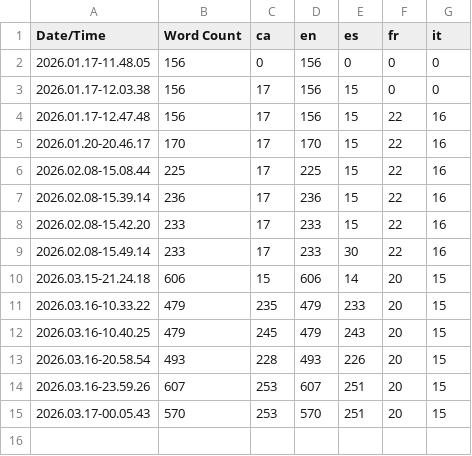
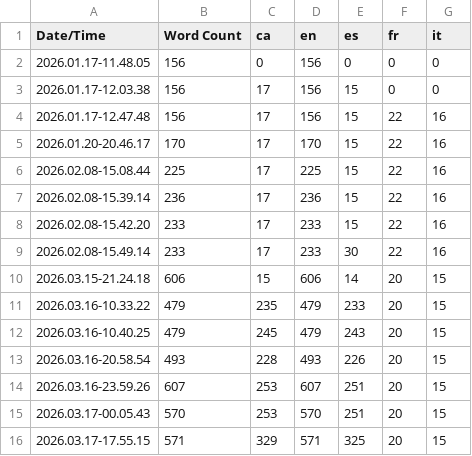
Before and after one commit to puntsg/Cutethulu, a CSV file: Content/Localization/Game/Game.csv, drawn as a sheet; the diff names each change by its address in the sheet, - before the commit and + after, or states it on an @@ line.

```diff
--- a/Content/Localization/Game/Game.csv
+++ b/Content/Localization/Game/Game.csv
+row 16: 2026.03.17-17.55.15 | 571 | 329 | 571 | 325 | 20 | 15
```
Also changed, not shown: 12 other files.
